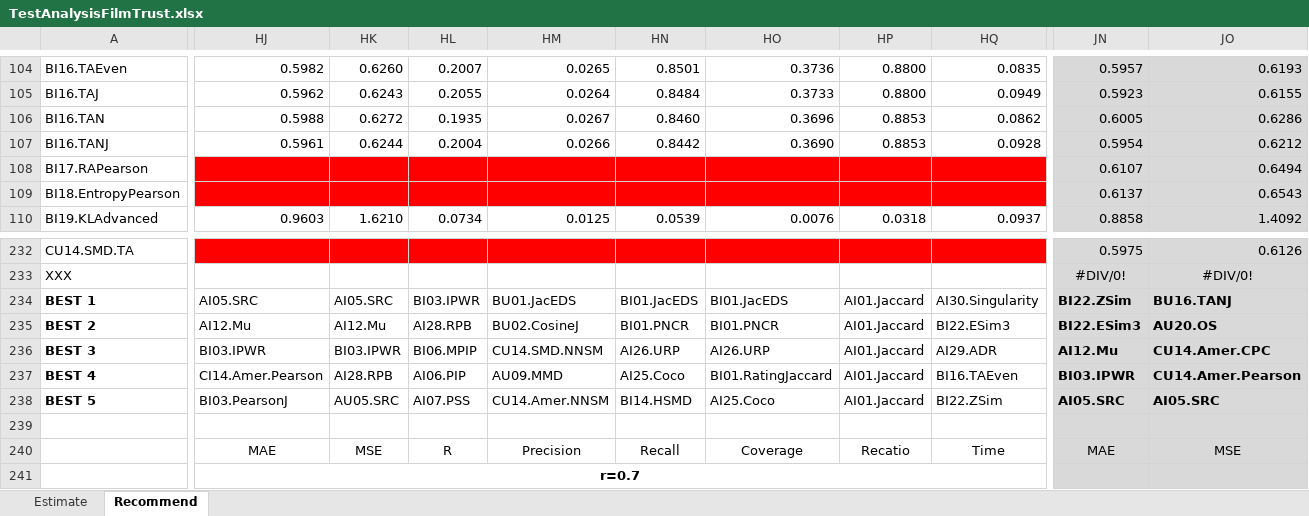
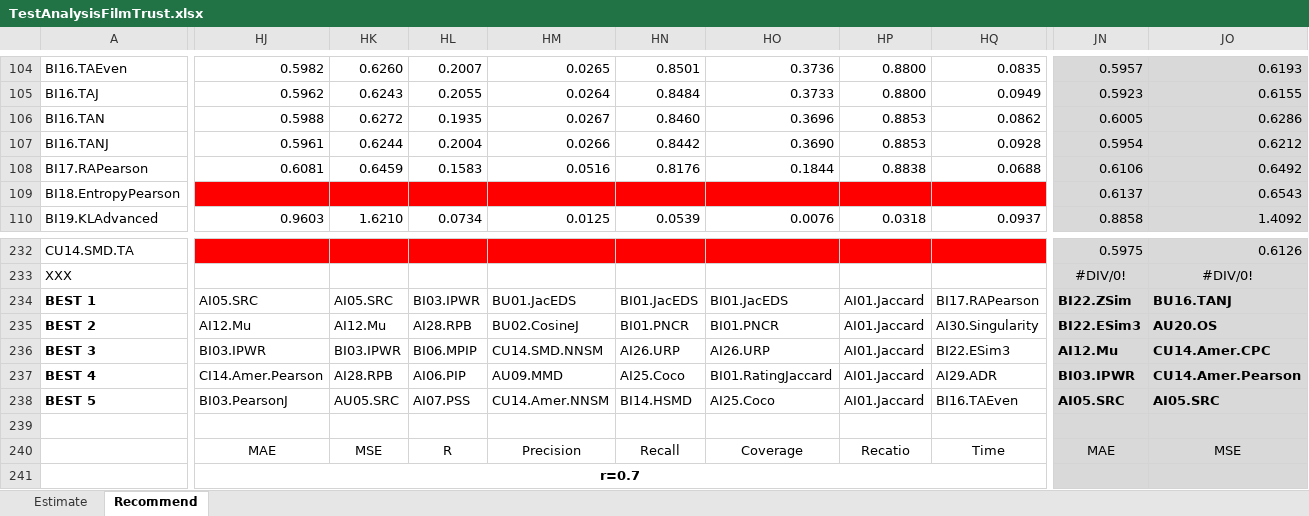
Before and after one commit to locnguyenacademic/sim, an Excel workbook: 4_testing/neighborcf/filmtrust/2022.05.19-big/TestAnalysisFilmTrust.xlsx, sheet Recommend, drawn as a sheet; only a part is shown, gaps mark what is left out; values as stored, in another font and other column widths than the file's, no borders; the diff covers the shown part only; the diff names each change by its address in the sheet, - before the commit and + after, or states it on an @@ line.

```diff
--- a/4_testing/neighborcf/filmtrust/2022.05.19-big/TestAnalysisFilmTrust.xlsx (sheet Recommend)
+++ b/4_testing/neighborcf/filmtrust/2022.05.19-big/TestAnalysisFilmTrust.xlsx (sheet Recommend)
-HJ108: (empty)
+HJ108: 0.6081
-HJ108:HQ108 fill: #FF0000
+HJ108:HQ108 fill: none
-HK108: (empty)
+HK108: 0.6459
-HL108: (empty)
+HL108: 0.1583
-HM108: (empty)
+HM108: 0.0516
-HN108: (empty)
+HN108: 0.8176
-HO108: (empty)
+HO108: 0.1844
-HP108: (empty)
+HP108: 0.8838
-HQ108: (empty)
+HQ108: 0.0688
-JN108: 0.6107
+JN108: 0.6106
-JO108: 0.6494
+JO108: 0.6492
-HQ234: AI30.Singularity
+HQ234: BI17.RAPearson
-HQ235: BI22.ESim3
+HQ235: AI30.Singularity
-HQ236: AI29.ADR
+HQ236: BI22.ESim3
-HQ237: BI16.TAEven
+HQ237: AI29.ADR
-HQ238: BI22.ZSim
+HQ238: BI16.TAEven
```
Also changed, not shown: 6 edited cells elsewhere in this sheet, 4_testing/neighborcf/movielens/2022.05.19-big/TestAnalysisMovielens.xlsx, 2 other files.
